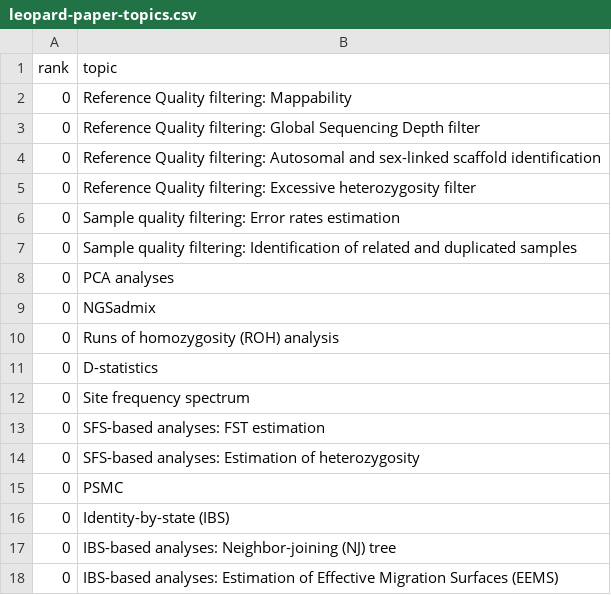
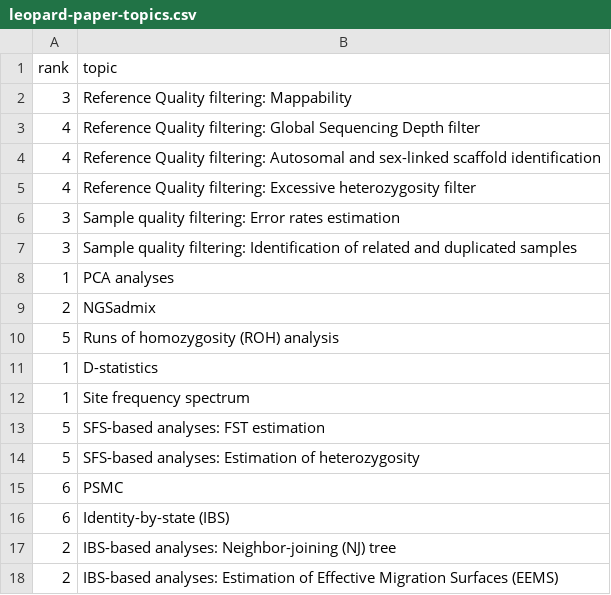
Before and after one commit to eriqande/con-gen-csu, a CSV file: assignments/007-vote-for-topics/leopard-paper-topics.csv, drawn as a sheet.

Commit message:
Update leopard-paper-topics.csv

```diff
--- a/assignments/007-vote-for-topics/leopard-paper-topics.csv
+++ b/assignments/007-vote-for-topics/leopard-paper-topics.csv
@@ -1,18 +1,18 @@
 rank,topic
-0,Reference Quality filtering: Mappability
-0,Reference Quality filtering: Global Sequencing Depth filter
-0,Reference Quality filtering: Autosomal and sex-linked scaffold identification
-0,Reference Quality filtering: Excessive heterozygosity filter
-0,Sample quality filtering: Error rates estimation
-0,Sample quality filtering: Identification of related and duplicated samples
-0,PCA analyses
-0,NGSadmix
-0,Runs of homozygosity (ROH) analysis
-0,D-statistics
-0,Site frequency spectrum
-0,SFS-based analyses: FST estimation
-0,SFS-based analyses: Estimation of heterozygosity
-0,PSMC
-0,Identity-by-state (IBS)
-0,IBS-based analyses: Neighbor-joining (NJ) tree
-0,IBS-based analyses: Estimation of Effective Migration Surfaces (EEMS)
+3,Reference Quality filtering: Mappability
+4,Reference Quality filtering: Global Sequencing Depth filter
+4,Reference Quality filtering: Autosomal and sex-linked scaffold identification
+4,Reference Quality filtering: Excessive heterozygosity filter
+3,Sample quality filtering: Error rates estimation
+3,Sample quality filtering: Identification of related and duplicated samples
+1,PCA analyses
+2,NGSadmix
+5,Runs of homozygosity (ROH) analysis
+1,D-statistics
+1,Site frequency spectrum
+5,SFS-based analyses: FST estimation
+5,SFS-based analyses: Estimation of heterozygosity
+6,PSMC
+6,Identity-by-state (IBS)
+2,IBS-based analyses: Neighbor-joining (NJ) tree
+2,IBS-based analyses: Estimation of Effective Migration Surfaces (EEMS)
```
